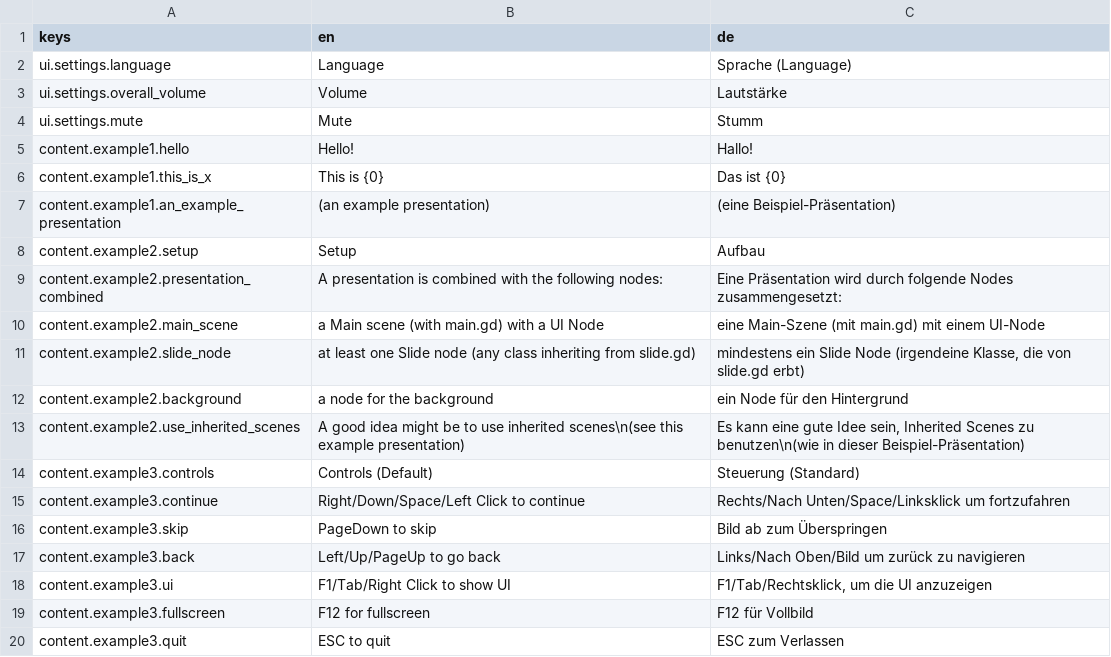
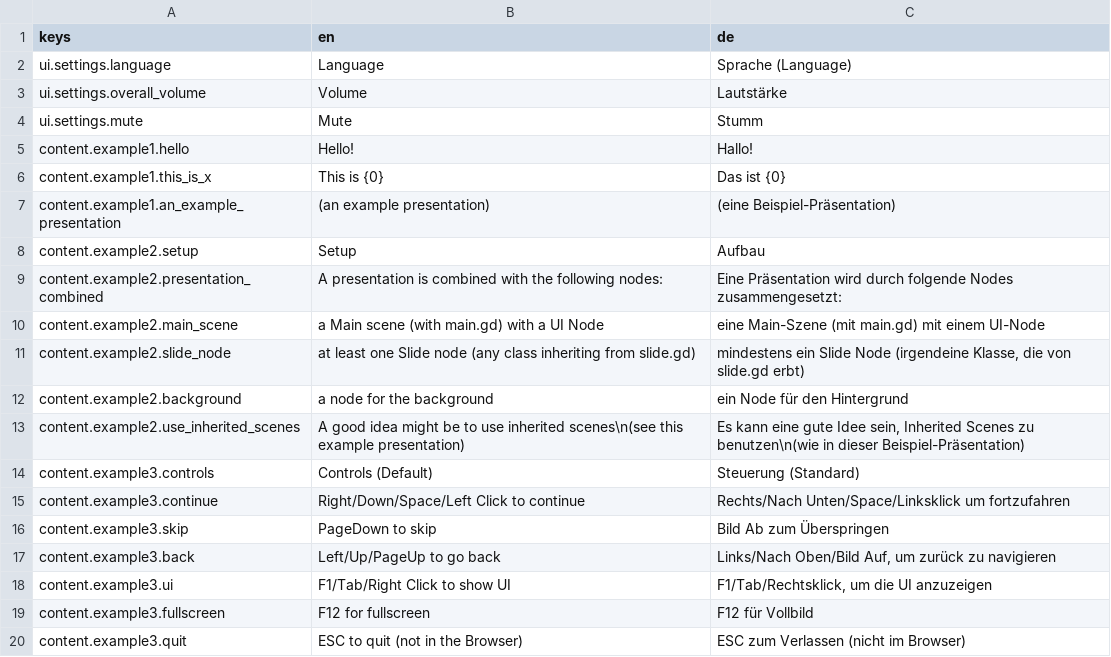
Before and after one commit to substain/TalkieTalkie, a CSV file: translation/translation.csv, drawn as a sheet.

```diff
--- a/translation/translation.csv
+++ b/translation/translation.csv
@@ -15,6 +15,6 @@ content.example3.controls;Controls (Default);Steuerung (Standard)
 content.example3.continue;Right/Down/Space/Left Click to continue;Rechts/Nach Unten/Space/Linksklick um fortzufahren
-content.example3.skip;PageDown to skip;Bild ab zum Überspringen
-content.example3.back;Left/Up/PageUp to go back;Links/Nach Oben/Bild um zurück zu navigieren
+content.example3.skip;PageDown to skip;Bild Ab zum Überspringen
+content.example3.back;Left/Up/PageUp to go back;Links/Nach Oben/Bild Auf, um zurück zu navigieren
 content.example3.ui;F1/Tab/Right Click to show UI;F1/Tab/Rechtsklick, um die UI anzuzeigen
 content.example3.fullscreen;F12 for fullscreen;F12 für Vollbild
-content.example3.quit;ESC to quit;ESC zum Verlassen
+content.example3.quit;ESC to quit (not in the Browser);ESC zum Verlassen (nicht im Browser)
```
Also changed, not shown: 21 other files.
